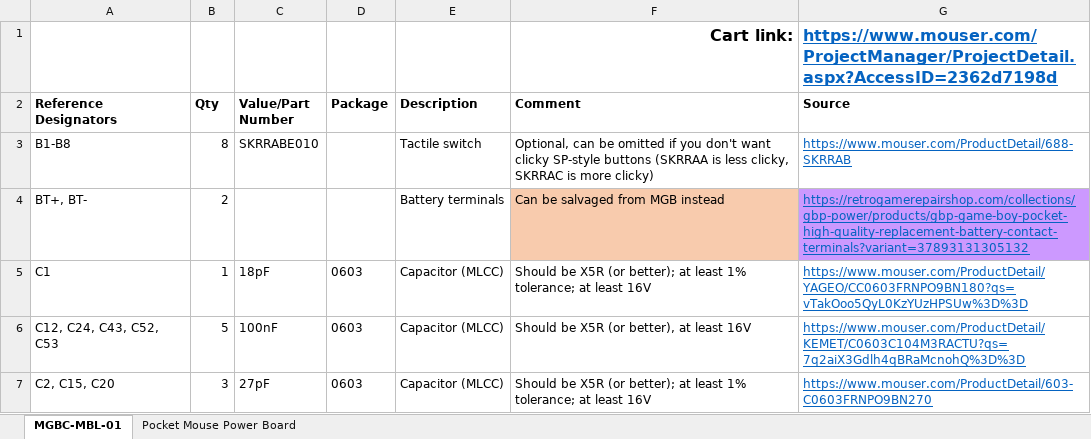
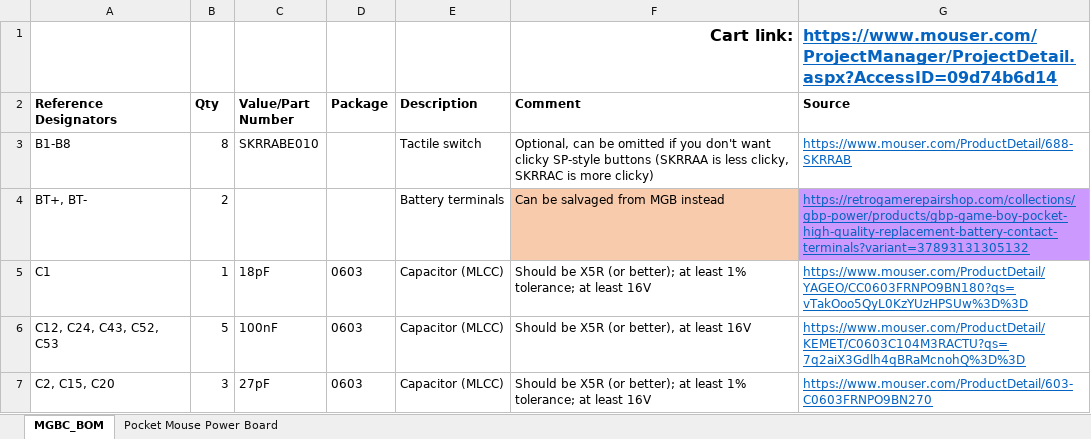
Before and after one commit to MouseBiteLabs/Game-Boy-Pocket-Color, an Excel workbook: MGBC_BOM.xlsx, sheet MGBC_BOM, drawn as a sheet; only a part is shown; values as stored, in another font and other column widths than the file's, no borders; the diff names each change by its address in the sheet, - before the commit and + after, or states it on an @@ line.

```diff
--- a/MGBC_BOM.xlsx (sheet MGBC_BOM)
+++ b/MGBC_BOM.xlsx (sheet MGBC_BOM)
-sheet tab: MGBC-MBL-01
+sheet tab: MGBC_BOM
-G1 (Source): https://www.mouser.com/ProjectManager/ProjectDetail.aspx?AccessID=2362d7198d
+G1 (Source): https://www.mouser.com/ProjectManager/ProjectDetail.aspx?AccessID=09d74b6d14
```
Also changed, not shown: 1 other file.
